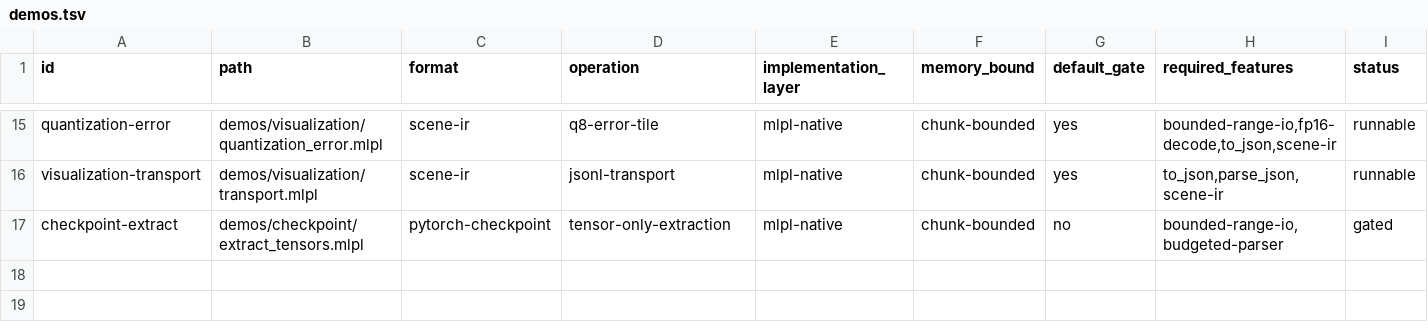
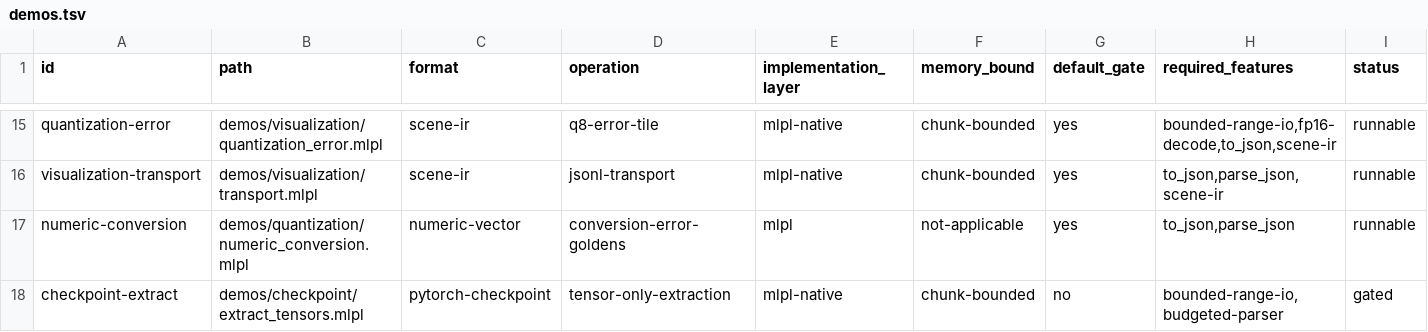
Before and after one commit to sw-ml-study/demo-ml-utils, a TSV file: catalog/demos.tsv, drawn as a sheet; only a part is shown, gaps mark what is left out; the diff names each change by its address in the sheet, - before the commit and + after, or states it on an @@ line.

Commit message:
Add bounded numeric conversion goldens
Implement explicit i8 and u8 truncate-toward-zero saturation plus an honest f64 identity path in MLPL. Add bounded absolute-error, RMSE, maximum-error, cosine, zero-vector, deterministic tagged-JSON, invalid-input, non-finite, and resource-budget evidence.

Add a self-describing numeric-conversion demo, catalog and presentation-gate integration, and documentation covering attribution, limitations, complexity, and actual quadratic concat copying.

```diff
--- a/catalog/demos.tsv
+++ b/catalog/demos.tsv
+row 17: numeric-conversion | demos/quantization/numeric_conversion.mlpl | numeric-vector | conversion-error-goldens | mlpl | not-applicable | yes | to_json,parse_json | runnable
```
Also changed, not shown: 11 other files.
